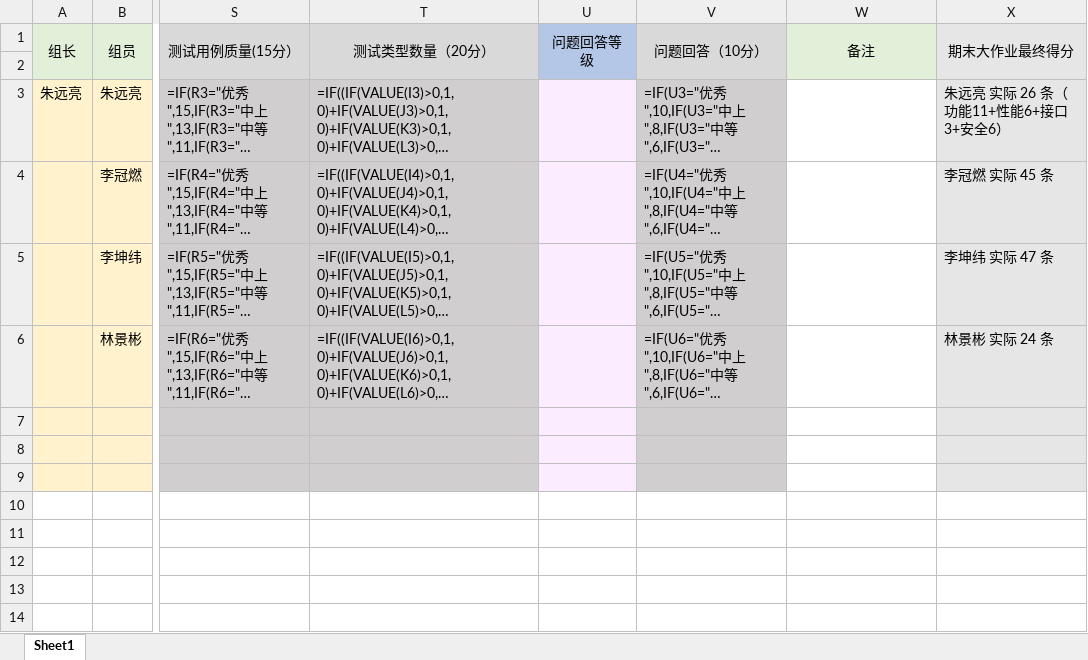
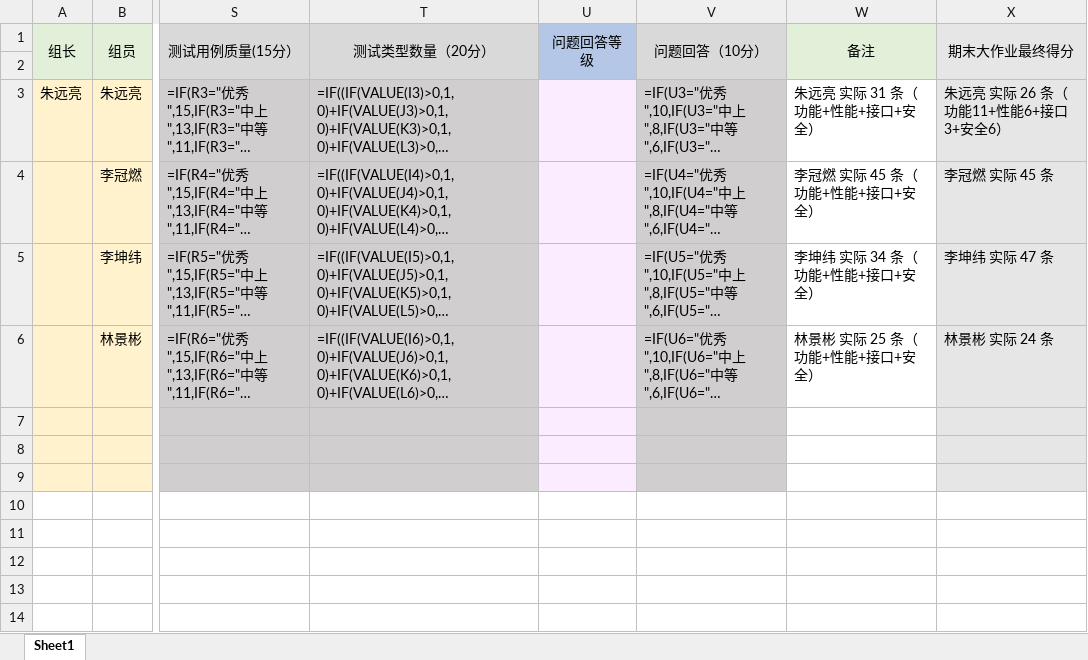
Before and after one commit to zhugela/StarPicture, an Excel workbook: docs/内娱图库_海蒂与爷爷_朱远亮_18144610287/StarPicture_评分表.xlsx, sheet Sheet1, drawn as a sheet; only a part is shown, gaps mark what is left out; long unchanged cells end in …; values as stored, in another font and other column widths than the file's, no borders; formulas without a stored value are shown as written; conditional formats not drawn; the diff names each change by its address in the sheet, - before the commit and + after, or states it on an @@ line.

```diff
--- a/docs/内娱图库_海蒂与爷爷_朱远亮_18144610287/StarPicture_评分表.xlsx (sheet Sheet1)
+++ b/docs/内娱图库_海蒂与爷爷_朱远亮_18144610287/StarPicture_评分表.xlsx (sheet Sheet1)
-W3 (备注): (empty)
+W3 (备注): 朱远亮 实际 31 条（功能+性能+接口+安全）
-W4 (备注): (empty)
+W4 (备注): 李冠燃 实际 45 条（功能+性能+接口+安全）
-W5 (备注): (empty)
+W5 (备注): 李坤纬 实际 34 条（功能+性能+接口+安全）
-W6 (备注): (empty)
+W6 (备注): 林景彬 实际 25 条（功能+性能+接口+安全）
```
Also changed, not shown: docs/内娱图库_海蒂与爷爷_朱远亮_18144610287/StarPicture_测试用例.xlsx, 6 other files.
